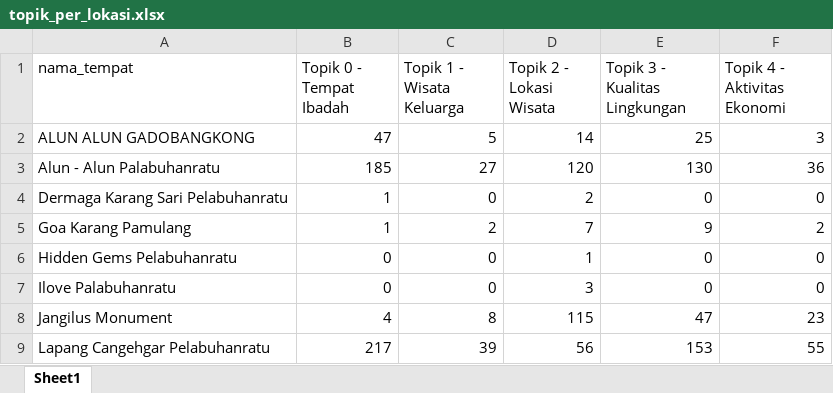
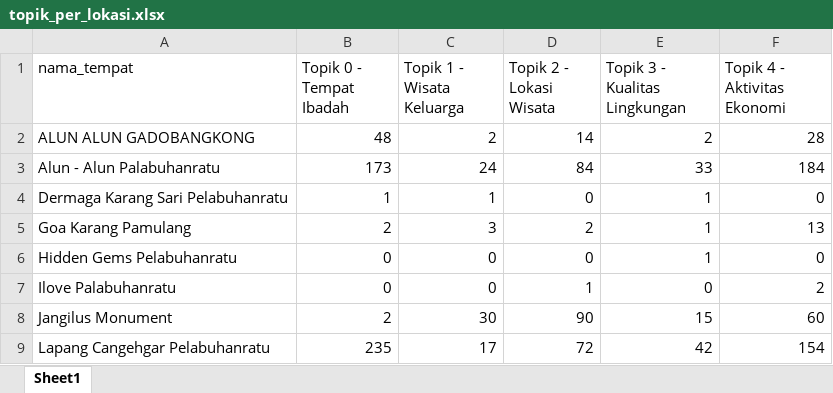
Before and after one commit to muizulrafi/skripsi-ulasan-wisata, an Excel workbook: data/output/topik_per_lokasi.xlsx, sheet Sheet1, drawn as a sheet; only a part is shown; values as stored, in another font and other column widths than the file's, no borders; the diff covers the shown part only; the diff names each change by its address in the sheet, - before the commit and + after, or states it on an @@ line.

```diff
--- a/data/output/topik_per_lokasi.xlsx (sheet Sheet1)
+++ b/data/output/topik_per_lokasi.xlsx (sheet Sheet1)
-B2 (Topik 0 - Tempat Ibadah): 47
+B2 (Topik 0 - Tempat Ibadah): 48
-C2 (Topik 1 - Wisata Keluarga): 5
+C2 (Topik 1 - Wisata Keluarga): 2
-E2 (Topik 3 - Kualitas Lingkungan): 25
+E2 (Topik 3 - Kualitas Lingkungan): 2
-F2 (Topik 4 - Aktivitas Ekonomi): 3
+F2 (Topik 4 - Aktivitas Ekonomi): 28
-B3 (Topik 0 - Tempat Ibadah): 185
+B3 (Topik 0 - Tempat Ibadah): 173
-C3 (Topik 1 - Wisata Keluarga): 27
+C3 (Topik 1 - Wisata Keluarga): 24
-D3 (Topik 2 - Lokasi Wisata): 120
+D3 (Topik 2 - Lokasi Wisata): 84
-E3 (Topik 3 - Kualitas Lingkungan): 130
+E3 (Topik 3 - Kualitas Lingkungan): 33
-F3 (Topik 4 - Aktivitas Ekonomi): 36
+F3 (Topik 4 - Aktivitas Ekonomi): 184
-C4 (Topik 1 - Wisata Keluarga): 0
+C4 (Topik 1 - Wisata Keluarga): 1
-D4 (Topik 2 - Lokasi Wisata): 2
+D4 (Topik 2 - Lokasi Wisata): 0
-E4 (Topik 3 - Kualitas Lingkungan): 0
+E4 (Topik 3 - Kualitas Lingkungan): 1
-B5 (Topik 0 - Tempat Ibadah): 1
+B5 (Topik 0 - Tempat Ibadah): 2
-C5 (Topik 1 - Wisata Keluarga): 2
+C5 (Topik 1 - Wisata Keluarga): 3
-D5 (Topik 2 - Lokasi Wisata): 7
+D5 (Topik 2 - Lokasi Wisata): 2
-E5 (Topik 3 - Kualitas Lingkungan): 9
+E5 (Topik 3 - Kualitas Lingkungan): 1
-F5 (Topik 4 - Aktivitas Ekonomi): 2
+F5 (Topik 4 - Aktivitas Ekonomi): 13
-D6 (Topik 2 - Lokasi Wisata): 1
+D6 (Topik 2 - Lokasi Wisata): 0
-E6 (Topik 3 - Kualitas Lingkungan): 0
+E6 (Topik 3 - Kualitas Lingkungan): 1
-D7 (Topik 2 - Lokasi Wisata): 3
+D7 (Topik 2 - Lokasi Wisata): 1
-F7 (Topik 4 - Aktivitas Ekonomi): 0
+F7 (Topik 4 - Aktivitas Ekonomi): 2
-B8 (Topik 0 - Tempat Ibadah): 4
+B8 (Topik 0 - Tempat Ibadah): 2
-C8 (Topik 1 - Wisata Keluarga): 8
+C8 (Topik 1 - Wisata Keluarga): 30
-D8 (Topik 2 - Lokasi Wisata): 115
+D8 (Topik 2 - Lokasi Wisata): 90
-E8 (Topik 3 - Kualitas Lingkungan): 47
+E8 (Topik 3 - Kualitas Lingkungan): 15
-F8 (Topik 4 - Aktivitas Ekonomi): 23
+F8 (Topik 4 - Aktivitas Ekonomi): 60
-B9 (Topik 0 - Tempat Ibadah): 217
+B9 (Topik 0 - Tempat Ibadah): 235
-C9 (Topik 1 - Wisata Keluarga): 39
+C9 (Topik 1 - Wisata Keluarga): 17
-D9 (Topik 2 - Lokasi Wisata): 56
+D9 (Topik 2 - Lokasi Wisata): 72
-E9 (Topik 3 - Kualitas Lingkungan): 153
+E9 (Topik 3 - Kualitas Lingkungan): 42
-F9 (Topik 4 - Aktivitas Ekonomi): 55
+F9 (Topik 4 - Aktivitas Ekonomi): 154
```
Also changed, not shown: 102 edited cells elsewhere in this sheet, data/labelling/lembar_kerja_anotator_final.xlsx, data/output/distribusi_topik.xlsx, 6 other files.
